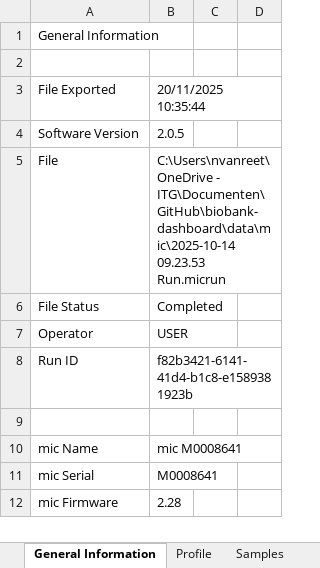
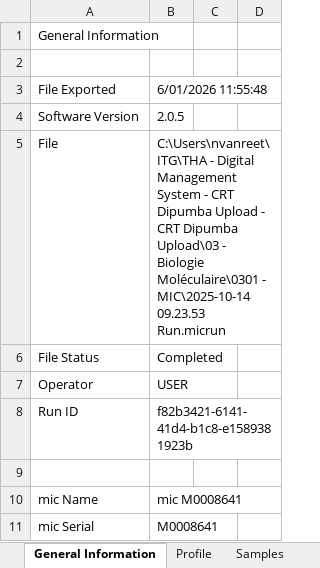
Before and after one commit to nickvanreet/biobank-dashboard, an Excel workbook: data/lsd/mic/2025-10-14 09.23.53 Run.xlsx, sheet General Information, drawn as a sheet; only a part is shown; the shorter side is filled out with more unchanged rows; values as stored, in another font and other column widths than the file's, no borders; the diff names each change by its address in the sheet, - before the commit and + after, or states it on an @@ line.

```diff
--- a/data/lsd/mic/2025-10-14 09.23.53 Run.xlsx (sheet General Information)
+++ b/data/lsd/mic/2025-10-14 09.23.53 Run.xlsx (sheet General Information)
-B3: 20/11/2025 10:35:44
+B3: 6/01/2026 11:55:48
-B5: C:\Users\nvanreet\OneDrive - ITG\Documenten\GitHub\biobank-dashboard\data\mic\2025-10-14 09.23.53 Run.micrun
+B5: C:\Users\nvanreet\ITG\THA - Digital Management System - CRT Dipumba Upload - CRT Dipumba Upload\03 - Biologie Moléculaire\0301 - MIC\2025-10-14 09.23.53 Run.micrun
```
Also changed, not shown: data/lsd/mic/2025-10-14 14.44.40 Run.xlsx, data/lsd/mic/2025-10-16 11.51.01 Run.xlsx, 12 other files.
